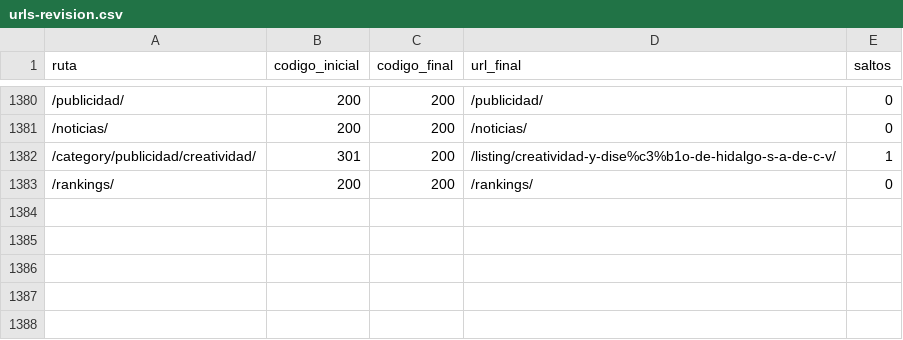
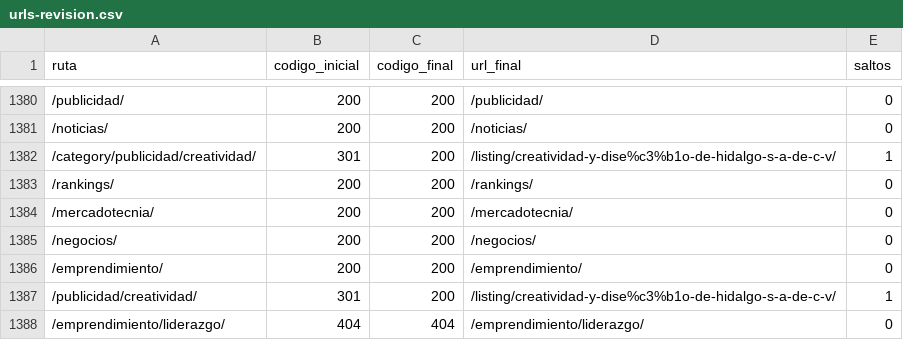
Before and after one commit to fernandomtzamx/publi20-contenido, a CSV file: registro/urls-revision.csv, drawn as a sheet; only a part is shown, gaps mark what is left out; the diff names each change by its address in the sheet, - before the commit and + after, or states it on an @@ line.

```diff
--- a/registro/urls-revision.csv
+++ b/registro/urls-revision.csv
+row 1384: /mercadotecnia/ | 200 | 200 | /mercadotecnia/ | 0
+row 1385: /negocios/ | 200 | 200 | /negocios/ | 0
+row 1386: /emprendimiento/ | 200 | 200 | /emprendimiento/ | 0
+row 1387: /publicidad/creatividad/ | 301 | 200 | /listing/creatividad-y-dise%c3%b1o-de-hidalgo-s-a-de-c-v/ | 1
+row 1388: /emprendimiento/liderazgo/ | 404 | 404 | /emprendimiento/liderazgo/ | 0
```
Also changed, not shown: 1 other file.
